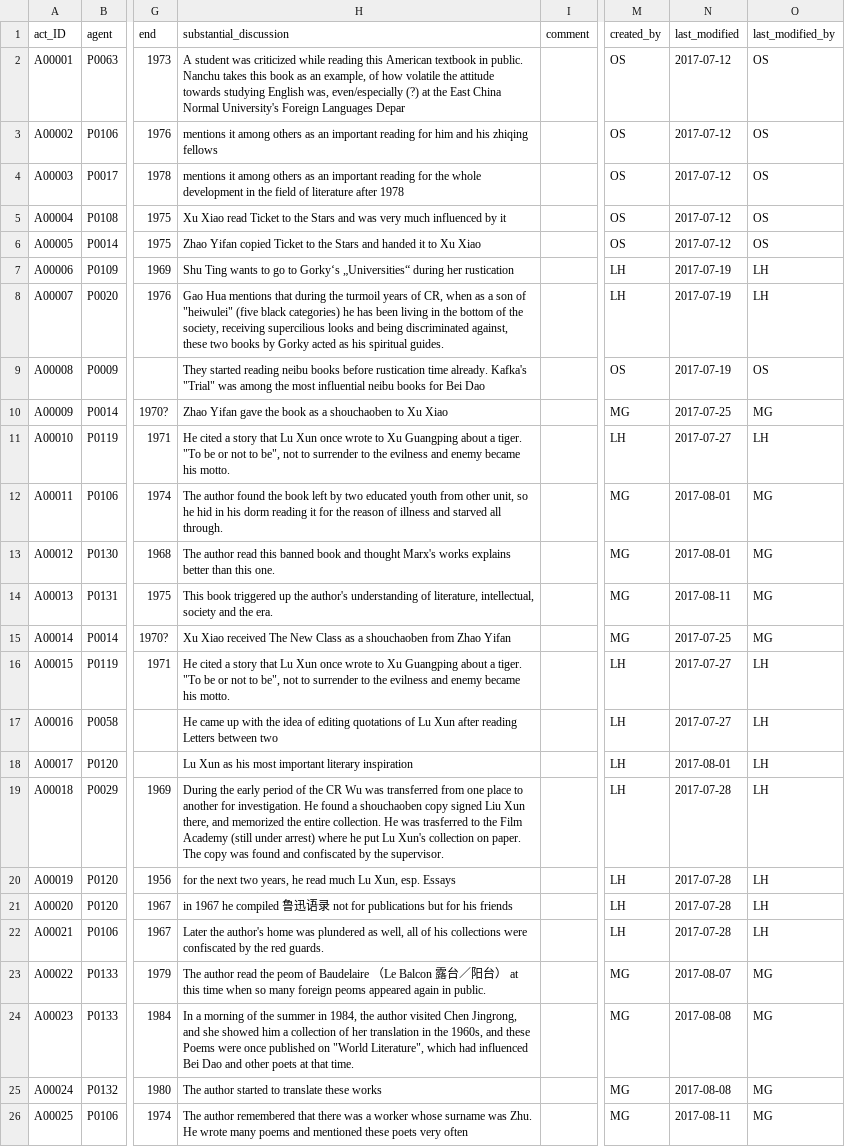
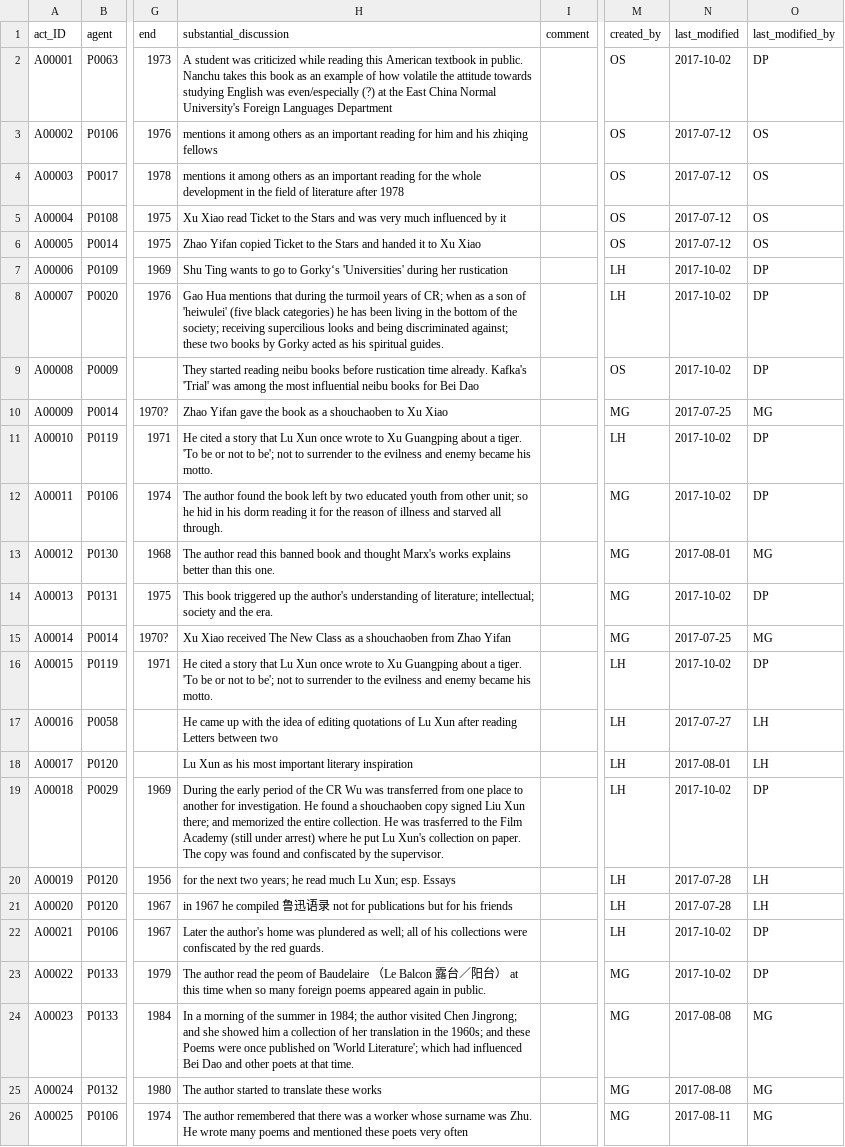
Before and after one commit to readchina/ReadAct, a CSV file: data/Act.csv, drawn as a sheet; only a part is shown, gaps mark what is left out; the diff covers the shown part only; the diff names each change by its address in the sheet, - before the commit and + after, or states it on an @@ line.

```diff
--- a/data/Act.csv
+++ b/data/Act.csv
-H2 (substantial_discussion): …as an example, of how volatile the attitude towards studying English was, even/especially (?) at the East China Normal University's Foreign Languages Depar
+H2 (substantial_discussion): …as an example of how volatile the attitude towards studying English was even/especially (?) at the East China Normal University's Foreign Languages Department
-N2 (last_modified): 2017-07-12
+N2 (last_modified): 2017-10-02
-O2 (last_modified_by): OS
+O2 (last_modified_by): DP
-H7 (substantial_discussion): …to Gorky‘s „Universities“ during her…
+H7 (substantial_discussion): …to Gorky‘s 'Universities' during her…
-N7:N9 (last_modified): 2017-07-19
+N7:N9 (last_modified): 2017-10-02
-O7:O8 (last_modified_by): LH
+O7:O8 (last_modified_by): DP
-H8 (substantial_discussion): …years of CR, when as a son of "heiwulei" (five black categories) he has been living in the bottom of the society, receiving supercilious looks and being discriminated against, these two…
+H8 (substantial_discussion): …years of CR; when as a son of 'heiwulei' (five black categories) he has been living in the bottom of the society; receiving supercilious looks and being discriminated against; these two…
-H9 (substantial_discussion): …already. Kafka's "Trial" was among…
+H9 (substantial_discussion): …already. Kafka's 'Trial' was among…
-O9 (last_modified_by): OS
+O9 (last_modified_by): DP
-H11 (substantial_discussion): …a tiger. "To be or not to be", not to…
+H11 (substantial_discussion): …a tiger. 'To be or not to be'; not to…
-N11 (last_modified): 2017-07-27
+N11 (last_modified): 2017-10-02
-O11 (last_modified_by): LH
+O11 (last_modified_by): DP
-H12 (substantial_discussion): …from other unit, so he…
+H12 (substantial_discussion): …from other unit; so he…
-N12 (last_modified): 2017-08-01
+N12 (last_modified): 2017-10-02
-O12 (last_modified_by): MG
+O12 (last_modified_by): DP
-H14 (substantial_discussion): …understanding of literature, intellectual, society and…
+H14 (substantial_discussion): …understanding of literature; intellectual; society and…
-N14 (last_modified): 2017-08-11
+N14 (last_modified): 2017-10-02
-O14 (last_modified_by): MG
+O14 (last_modified_by): DP
-H16 (substantial_discussion): …a tiger. "To be or not to be", not to…
+H16 (substantial_discussion): …a tiger. 'To be or not to be'; not to…
-N16 (last_modified): 2017-07-27
+N16 (last_modified): 2017-10-02
-O16 (last_modified_by): LH
+O16 (last_modified_by): DP
-H19 (substantial_discussion): …Liu Xun there, and memorized…
+H19 (substantial_discussion): …Liu Xun there; and memorized…
-N19 (last_modified): 2017-07-28
+N19 (last_modified): 2017-10-02
-O19 (last_modified_by): LH
+O19 (last_modified_by): DP
-H20 (substantial_discussion): …next two years, he read much Lu Xun, esp. Essays
+H20 (substantial_discussion): …next two years; he read much Lu Xun; esp. Essays
-H22 (substantial_discussion): …plundered as well, all of…
+H22 (substantial_discussion): …plundered as well; all of…
-N22 (last_modified): 2017-07-28
+N22 (last_modified): 2017-10-02
-O22 (last_modified_by): LH
+O22 (last_modified_by): DP
-H23 (substantial_discussion): …many foreign peoms appeared again…
+H23 (substantial_discussion): …many foreign poems appeared again…
-N23 (last_modified): 2017-08-07
+N23 (last_modified): 2017-10-02
-O23 (last_modified_by): MG
+O23 (last_modified_by): DP
-H24 (substantial_discussion): …summer in 1984, the author visited Chen Jingrong, and she showed him a collection of her translation in the 1960s, and these Poems were once published on "World Literature", which had…
+H24 (substantial_discussion): …summer in 1984; the author visited Chen Jingrong; and she showed him a collection of her translation in the 1960s; and these Poems were once published on 'World Literature'; which had…
```
Also changed, not shown: 44 edited cells elsewhere in this file, data/Text.csv.
